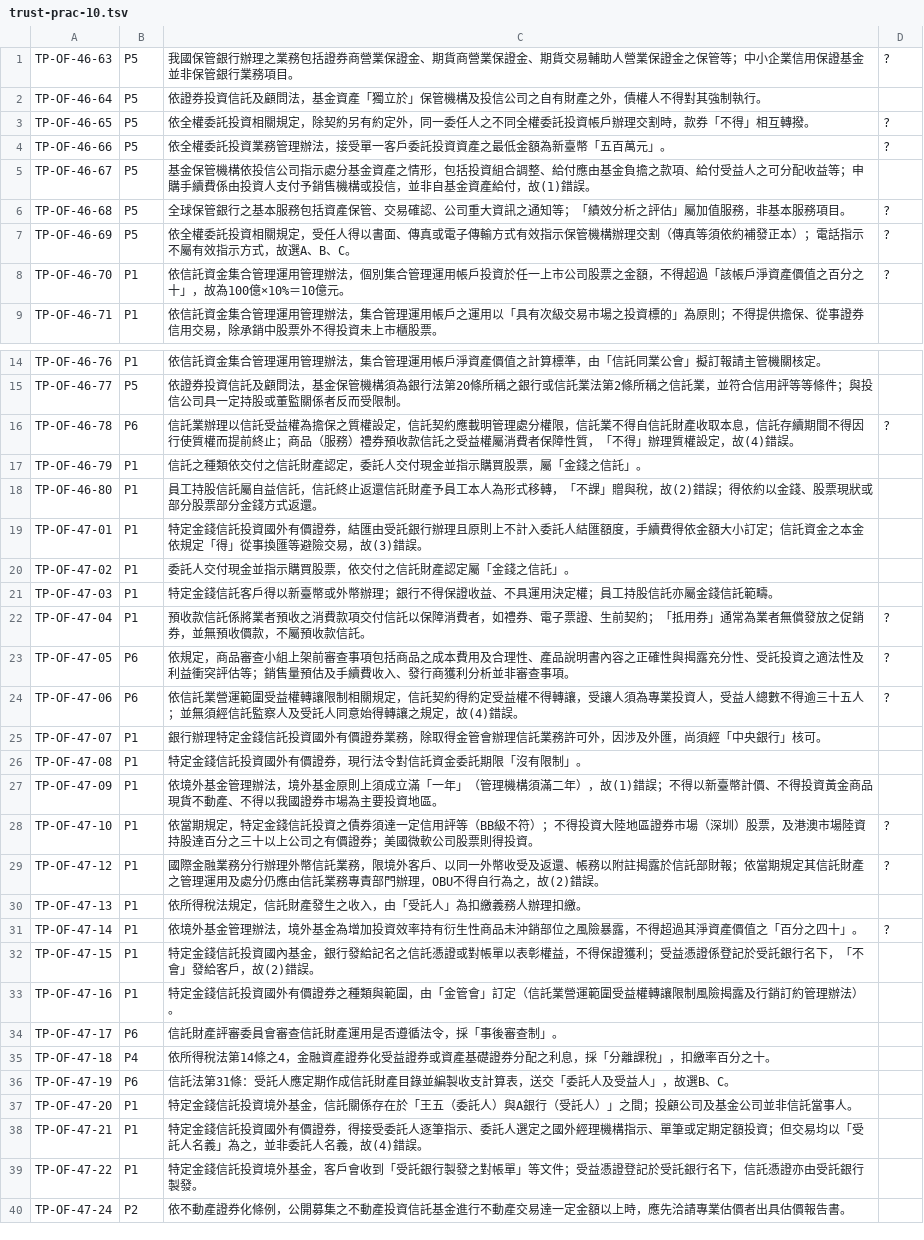
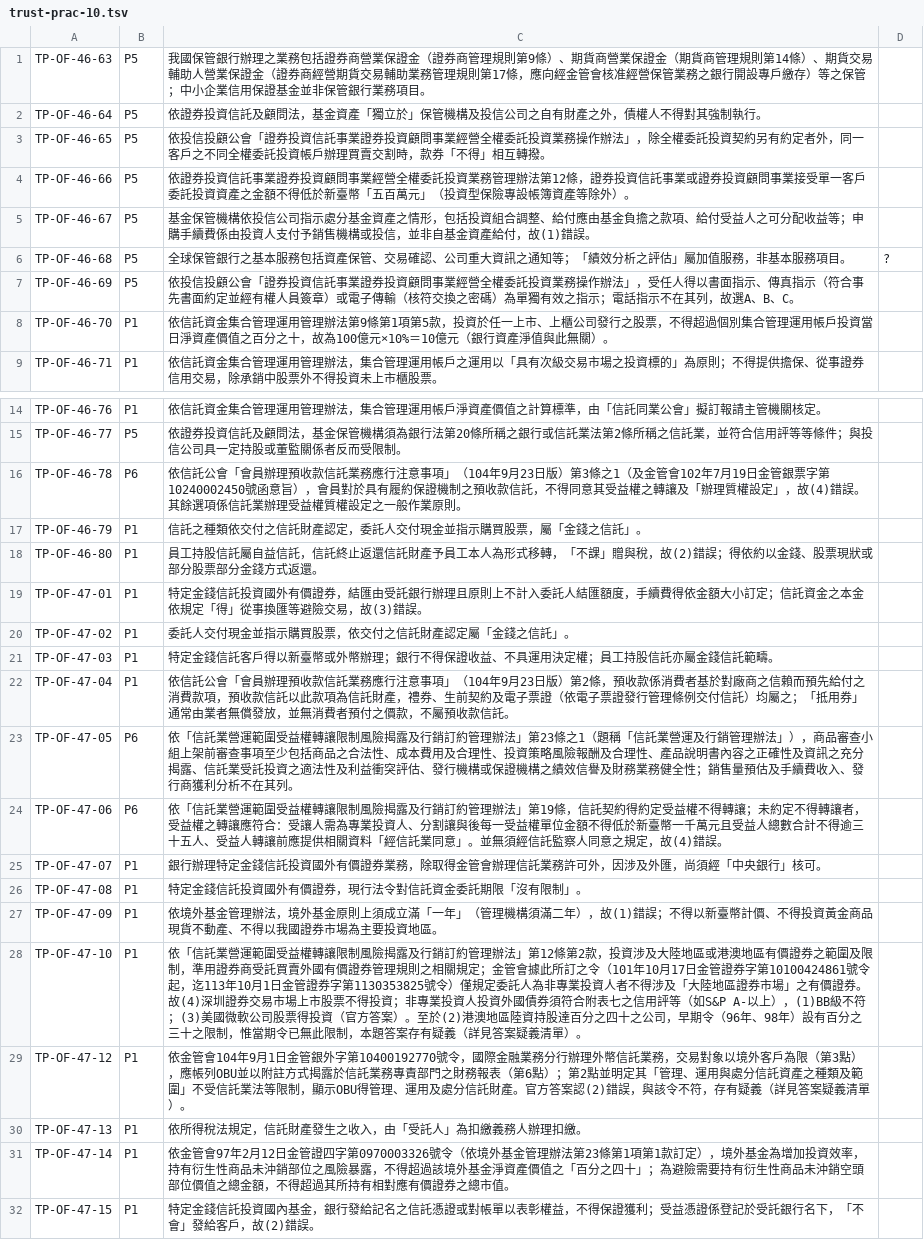
Before and after one commit to jessie922119-crypto/trust-futures-exam, a TSV file: tools/annotations/trust-prac-10.tsv, drawn as a sheet; only a part is shown, gaps mark what is left out; the shorter side is filled out with more unchanged rows; the diff covers the shown part only.

```diff
--- a/tools/annotations/trust-prac-10.tsv
+++ b/tools/annotations/trust-prac-10.tsv
@@ -1,9 +1,9 @@
-TP-OF-46-63	P5	我國保管銀行辦理之業務包括證券商營業保證金、期貨商營業保證金、期貨交易輔助人營業保證金之保管等；中小企業信用保證基金並非保管銀行業務項目。	?
+TP-OF-46-63	P5	我國保管銀行辦理之業務包括證券商營業保證金（證券商管理規則第9條）、期貨商營業保證金（期貨商管理規則第14條）、期貨交易輔助人營業保證金（證券商經營期貨交易輔助業務管理規則第17條，應向經金管會核准經營保管業務之銀行開設專戶繳存）等之保管；中小企業信用保證基金並非保管銀行業務項目。
 TP-OF-46-64	P5	依證券投資信託及顧問法，基金資產「獨立於」保管機構及投信公司之自有財產之外，債權人不得對其強制執行。
-TP-OF-46-65	P5	依全權委託投資相關規定，除契約另有約定外，同一委任人之不同全權委託投資帳戶辦理交割時，款券「不得」相互轉撥。	?
-TP-OF-46-66	P5	依全權委託投資業務管理辦法，接受單一客戶委託投資資產之最低金額為新臺幣「五百萬元」。	?
+TP-OF-46-65	P5	依投信投顧公會「證券投資信託事業證券投資顧問事業經營全權委託投資業務操作辦法」，除全權委託投資契約另有約定者外，同一客戶之不同全權委託投資帳戶辦理買賣交割時，款券「不得」相互轉撥。
+TP-OF-46-66	P5	依證券投資信託事業證券投資顧問事業經營全權委託投資業務管理辦法第12條，證券投資信託事業或證券投資顧問事業接受單一客戶委託投資資產之金額不得低於新臺幣「五百萬元」（投資型保險專設帳簿資產等除外）。
 TP-OF-46-67	P5	基金保管機構依投信公司指示處分基金資產之情形，包括投資組合調整、給付應由基金負擔之款項、給付受益人之可分配收益等；申購手續費係由投資人支付予銷售機構或投信，並非自基金資產給付，故(1)錯誤。
 TP-OF-46-68	P5	全球保管銀行之基本服務包括資產保管、交易確認、公司重大資訊之通知等；「績效分析之評估」屬加值服務，非基本服務項目。	?
-TP-OF-46-69	P5	依全權委託投資相關規定，受任人得以書面、傳真或電子傳輸方式有效指示保管機構辦理交割（傳真等須依約補發正本）；電話指示不屬有效指示方式，故選A、B、C。	?
-TP-OF-46-70	P1	依信託資金集合管理運用管理辦法，個別集合管理運用帳戶投資於任一上市公司股票之金額，不得超過「該帳戶淨資產價值之百分之十」，故為100億×10%＝10億元。	?
+TP-OF-46-69	P5	依投信投顧公會「證券投資信託事業證券投資顧問事業經營全權委託投資業務操作辦法」，受任人得以書面指示、傳真指示（符合事先書面約定並經有權人員簽章）或電子傳輸（核符交換之密碼）為單獨有效之指示；電話指示不在其列，故選A、B、C。
+TP-OF-46-70	P1	依信託資金集合管理運用管理辦法第9條第1項第5款，投資於任一上市、上櫃公司發行之股票，不得超過個別集合管理運用帳戶投資當日淨資產價值之百分之十，故為100億元×10%＝10億元（銀行資產淨值與此無關）。
 TP-OF-46-71	P1	依信託資金集合管理運用管理辦法，集合管理運用帳戶之運用以「具有次級交易市場之投資標的」為原則；不得提供擔保、從事證券信用交易，除承銷中股票外不得投資未上市櫃股票。
@@ -15,3 +15,3 @@ TP-OF-46-76	P1	依信託資金集合管理運用管理辦法，集合管理運
 TP-OF-46-77	P5	依證券投資信託及顧問法，基金保管機構須為銀行法第20條所稱之銀行或信託業法第2條所稱之信託業，並符合信用評等等條件；與投信公司具一定持股或董監關係者反而受限制。
-TP-OF-46-78	P6	信託業辦理以信託受益權為擔保之質權設定，信託契約應載明管理處分權限，信託業不得自信託財產收取本息，信託存續期間不得因行使質權而提前終止；商品（服務）禮券預收款信託之受益權屬消費者保障性質，「不得」辦理質權設定，故(4)錯誤。	?
+TP-OF-46-78	P6	依信託公會「會員辦理預收款信託業務應行注意事項」（104年9月23日版）第3條之1（及金管會102年7月19日金管銀票字第10240002450號函意旨），會員對於具有履約保證機制之預收款信託，不得同意其受益權之轉讓及「辦理質權設定」，故(4)錯誤。其餘選項係信託業辦理受益權質權設定之一般作業原則。
 TP-OF-46-79	P1	信託之種類依交付之信託財產認定，委託人交付現金並指示購買股票，屬「金錢之信託」。
@@ -21,5 +21,5 @@ TP-OF-47-02	P1	委託人交付現金並指示購買股票，依交付之信託
 TP-OF-47-03	P1	特定金錢信託客戶得以新臺幣或外幣辦理；銀行不得保證收益、不具運用決定權；員工持股信託亦屬金錢信託範疇。
-TP-OF-47-04	P1	預收款信託係將業者預收之消費款項交付信託以保障消費者，如禮券、電子票證、生前契約；「抵用券」通常為業者無償發放之促銷券，並無預收價款，不屬預收款信託。	?
-TP-OF-47-05	P6	依規定，商品審查小組上架前審查事項包括商品之成本費用及合理性、產品說明書內容之正確性與揭露充分性、受託投資之適法性及利益衝突評估等；銷售量預估及手續費收入、發行商獲利分析並非審查事項。	?
-TP-OF-47-06	P6	依信託業營運範圍受益權轉讓限制相關規定，信託契約得約定受益權不得轉讓，受讓人須為專業投資人，受益人總數不得逾三十五人；並無須經信託監察人及受託人同意始得轉讓之規定，故(4)錯誤。	?
+TP-OF-47-04	P1	依信託公會「會員辦理預收款信託業務應行注意事項」（104年9月23日版）第2條，預收款係消費者基於對廠商之信賴而預先給付之消費款項，預收款信託以此款項為信託財產，禮券、生前契約及電子票證（依電子票證發行管理條例交付信託）均屬之；「抵用券」通常由業者無償發放，並無消費者預付之價款，不屬預收款信託。
+TP-OF-47-05	P6	依「信託業營運範圍受益權轉讓限制風險揭露及行銷訂約管理辦法」第23條之1（題稱「信託業營運及行銷管理辦法」），商品審查小組上架前審查事項至少包括商品之合法性、成本費用及合理性、投資策略風險報酬及合理性、產品說明書內容之正確性及資訊之充分揭露、信託業受託投資之適法性及利益衝突評估、發行機構或保證機構之績效信譽及財務業務健全性；銷售量預估及手續費收入、發行商獲利分析不在其列。
+TP-OF-47-06	P6	依「信託業營運範圍受益權轉讓限制風險揭露及行銷訂約管理辦法」第19條，信託契約得約定受益權不得轉讓；未約定不得轉讓者，受益權之轉讓應符合：受讓人需為專業投資人、分割讓與後每一受益權單位金額不得低於新臺幣一千萬元且受益人總數合計不得逾三十五人、受益人轉讓前應提供相關資料「經信託業同意」。並無須經信託監察人同意之規定，故(4)錯誤。
 TP-OF-47-07	P1	銀行辦理特定金錢信託投資國外有價證券業務，除取得金管會辦理信託業務許可外，因涉及外匯，尚須經「中央銀行」核可。
@@ -27,6 +27,6 @@ TP-OF-47-08	P1	特定金錢信託投資國外有價證券，現行法令對信
 TP-OF-47-09	P1	依境外基金管理辦法，境外基金原則上須成立滿「一年」（管理機構須滿二年），故(1)錯誤；不得以新臺幣計價、不得投資黃金商品現貨不動產、不得以我國證券市場為主要投資地區。
-TP-OF-47-10	P1	依當期規定，特定金錢信託投資之債券須達一定信用評等（BB級不符）；不得投資大陸地區證券市場（深圳）股票，及港澳市場陸資持股達百分之三十以上公司之有價證券；美國微軟公司股票則得投資。	?
-TP-OF-47-12	P1	國際金融業務分行辦理外幣信託業務，限境外客戶、以同一外幣收受及返還、帳務以附註揭露於信託部財報；依當期規定其信託財產之管理運用及處分仍應由信託業務專責部門辦理，OBU不得自行為之，故(2)錯誤。	?
+TP-OF-47-10	P1	依「信託業營運範圍受益權轉讓限制風險揭露及行銷訂約管理辦法」第12條第2款，投資涉及大陸地區或港澳地區有價證券之範圍及限制，準用證券商受託買賣外國有價證券管理規則之相關規定；金管會據此所訂之令（101年10月17日金管證券字第10100424861號令起，迄113年10月1日金管證券字第1130353825號令）僅規定委託人為非專業投資人者不得涉及「大陸地區證券市場」之有價證券。故(4)深圳證券交易市場上市股票不得投資；非專業投資人投資外國債券須符合附表七之信用評等（如S&P A-以上），(1)BB級不符；(3)美國微軟公司股票得投資（官方答案）。至於(2)港澳地區陸資持股達百分之四十之公司，早期令（96年、98年）設有百分之三十之限制，惟當期令已無此限制，本題答案存有疑義（詳見答案疑義清單）。
+TP-OF-47-12	P1	依金管會104年9月1日金管銀外字第10400192770號令，國際金融業務分行辦理外幣信託業務，交易對象以境外客戶為限（第3點），應帳列OBU並以附註方式揭露於信託業務專責部門之財務報表（第6點）；第2點並明定其「管理、運用與處分信託資產之種類及範圍」不受信託業法等限制，顯示OBU得管理、運用及處分信託財產。官方答案認(2)錯誤，與該令不符，存有疑義（詳見答案疑義清單）。
 TP-OF-47-13	P1	依所得稅法規定，信託財產發生之收入，由「受託人」為扣繳義務人辦理扣繳。
-TP-OF-47-14	P1	依境外基金管理辦法，境外基金為增加投資效率持有衍生性商品未沖銷部位之風險暴露，不得超過其淨資產價值之「百分之四十」。	?
+TP-OF-47-14	P1	依金管會97年2月12日金管證四字第0970003326號令（依境外基金管理辦法第23條第1項第1款訂定），境外基金為增加投資效率，持有衍生性商品未沖銷部位之風險暴露，不得超過該境外基金淨資產價值之「百分之四十」；為避險需要持有衍生性商品未沖銷空頭部位價值之總金額，不得超過其所持有相對應有價證券之總市值。
 TP-OF-47-15	P1	特定金錢信託投資國內基金，銀行發給記名之信託憑證或對帳單以表彰權益，不得保證獲利；受益憑證係登記於受託銀行名下，「不會」發給客戶，故(2)錯誤。
```
Also changed, not shown: 6 edited cells elsewhere in this file, tools/annotations/trust-prac-01.tsv, tools/annotations/trust-prac-02.tsv, 19 other files.
